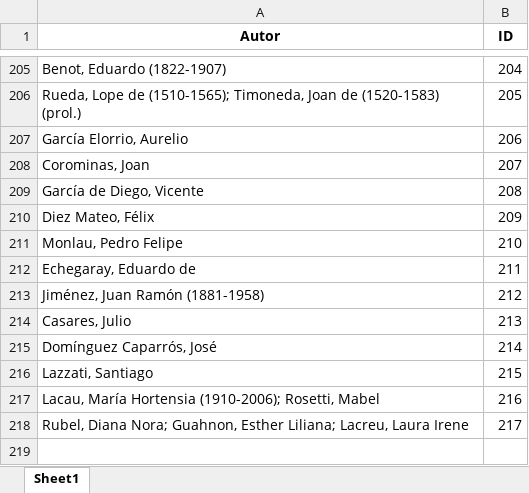
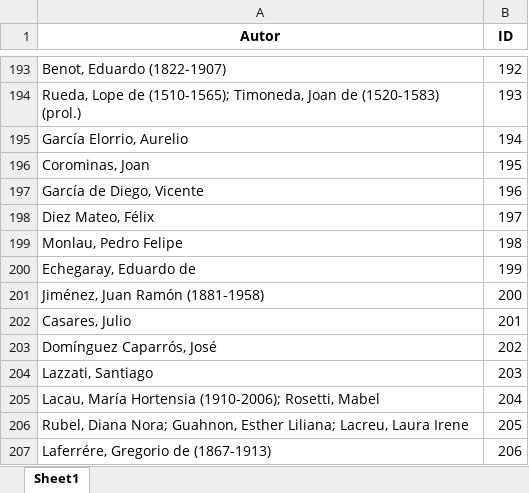
Before and after one commit to codoacodo14/backend, an Excel workbook: author_table.xlsx, sheet Sheet1, drawn as a sheet; only a part is shown, gaps mark what is left out; values as stored, in another font and other column widths than the file's, no borders; addresses are those after the commit; the diff covers the shown part only; the diff names each change by its address in the sheet, - before the commit and + after, or states it on an @@ line.

```diff
--- a/author_table.xlsx (sheet Sheet1)
+++ b/author_table.xlsx (sheet Sheet1)
-B193 (ID): 204
+B193 (ID): 192
-B194 (ID): 205
+B194 (ID): 193
-B195 (ID): 206
+B195 (ID): 194
-B196 (ID): 207
+B196 (ID): 195
-B197 (ID): 208
+B197 (ID): 196
-B198 (ID): 209
+B198 (ID): 197
-B199 (ID): 210
+B199 (ID): 198
-B200 (ID): 211
+B200 (ID): 199
-B201 (ID): 212
+B201 (ID): 200
-B202 (ID): 213
+B202 (ID): 201
-B203 (ID): 214
+B203 (ID): 202
-B204 (ID): 215
+B204 (ID): 203
-B205 (ID): 216
+B205 (ID): 204
-B206 (ID): 217
+B206 (ID): 205
+row 207: Laferrére, Gregorio de (1867-1913) | 206
```
Also changed, not shown: 12 removed rows and 15 edited cells elsewhere in this sheet, editorials_table.xlsx, library_catalog.xlsx, 9 other files.
